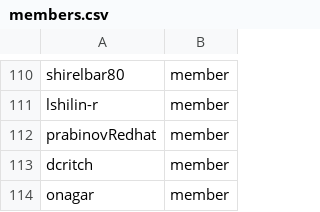
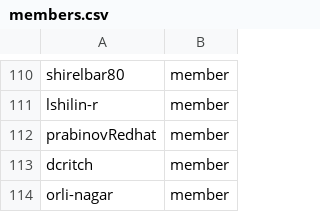
Before and after one commit to DakCrowder/github-config, a CSV file: members.csv, drawn as a sheet; only a part is shown, gaps mark what is left out.

Commit message:
Add member (#259)
Co-authored-by: Orli Nagar <onagar@onagar-thinkpadp1gen8.raanaii.csb>

```diff
--- a/members.csv
+++ b/members.csv
@@ -113,2 +113,2 @@ prabinovRedhat,member
 dcritch,member
-onagar,member
+orli-nagar,member
```
Also changed, not shown: team-members/fulfillment-wg.csv.
